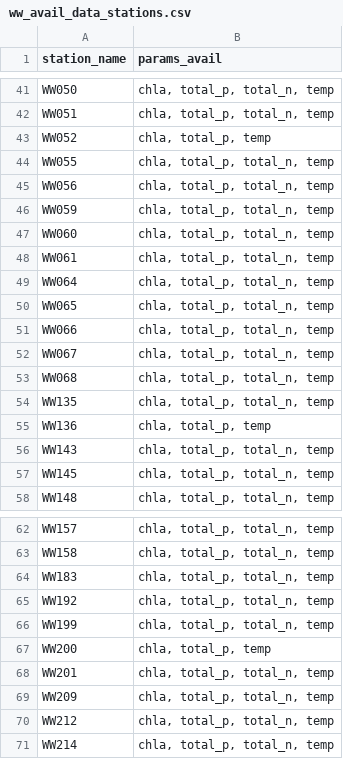
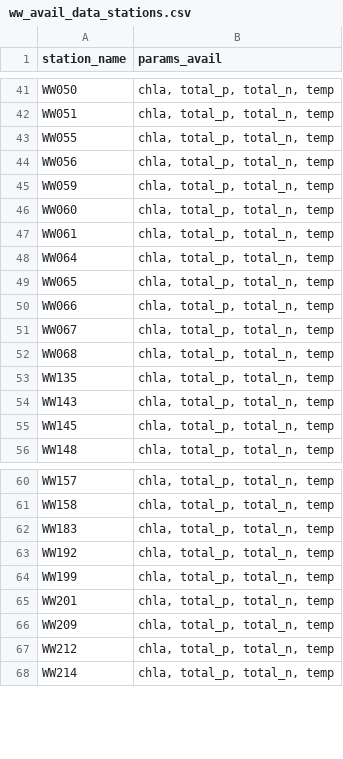
Before and after one commit to USEPA/ri_wq_trends, a CSV file: data/ww_avail_data_stations.csv, drawn as a sheet; only a part is shown, gaps mark what is left out; the diff names each change by its address in the sheet, - before the commit and + after, or states it on an @@ line.

```diff
--- a/data/ww_avail_data_stations.csv
+++ b/data/ww_avail_data_stations.csv
-row 43: WW052 | chla, total_p, temp
-row 55: WW136 | chla, total_p, temp
-row 67: WW200 | chla, total_p, temp
```
Also changed, not shown: data/chla_data.csv, data/np_data.csv, 17 other files.
